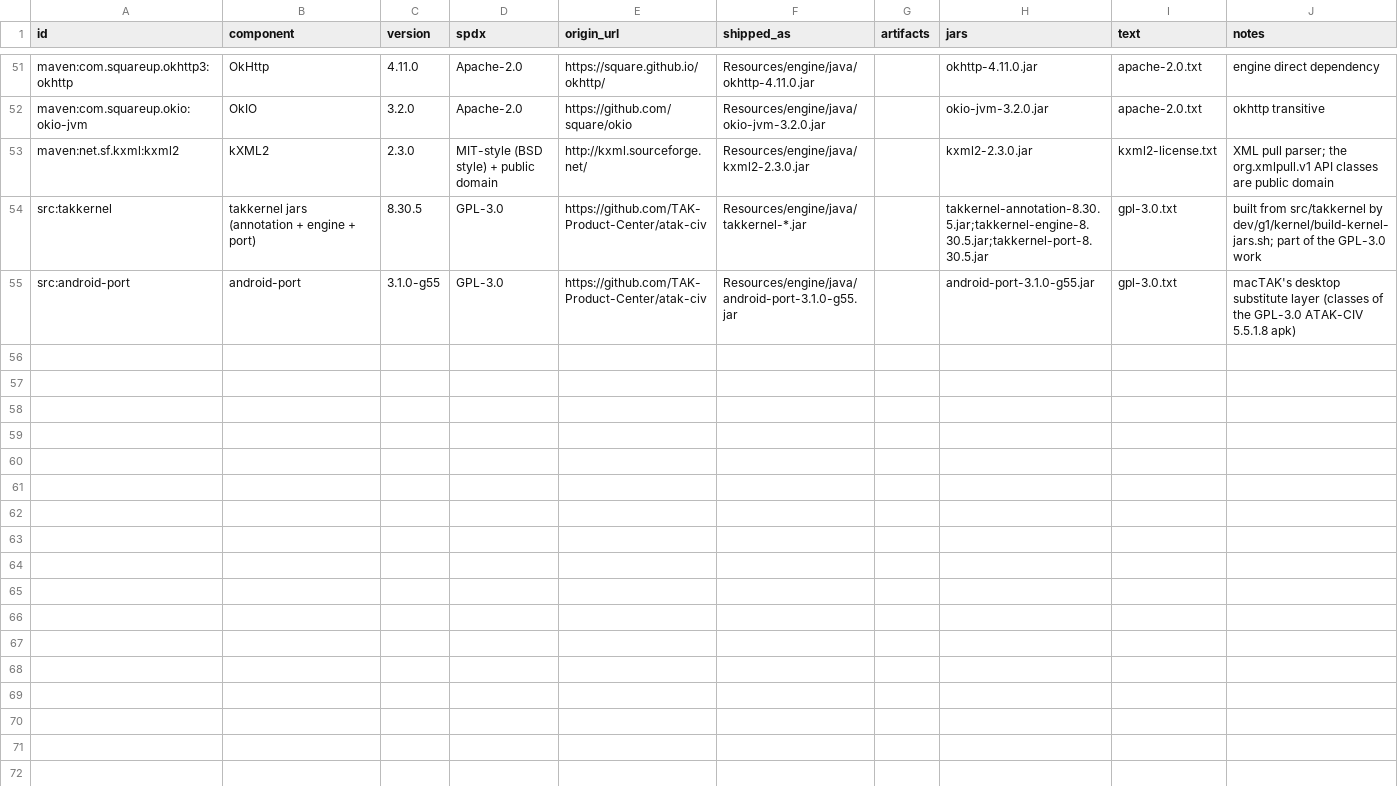
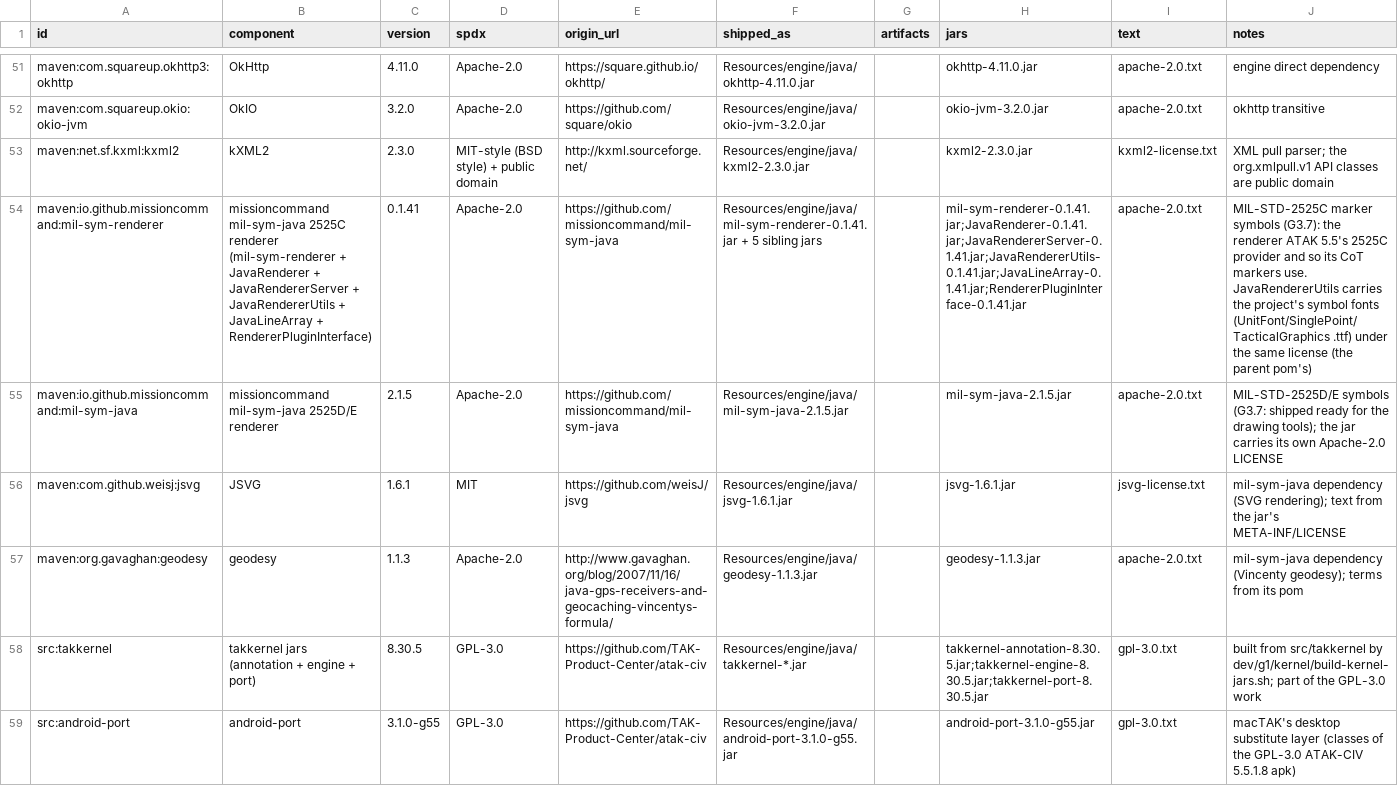
Before and after one commit to matteskes/macTAK, a CSV file: licenses/inventory.csv, drawn as a sheet; only a part is shown, gaps mark what is left out; the diff names each change by its address in the sheet, - before the commit and + after, or states it on an @@ line.

```diff
--- a/licenses/inventory.csv
+++ b/licenses/inventory.csv
+row 54: maven:io.github.missioncommand:mil-sym-renderer | missioncommand mil-sym-java 2525C renderer (mil-sym-renderer + JavaRenderer + JavaRendererServer + JavaRendererUtils + JavaLineArray + RendererPluginInterface) | 0.1.41 | Apache-2.0 | https://github.com/missioncommand/mil-sym-java | Resources/engine/java/mil-sym-renderer-0.1.41.jar + 5 sibling jars |  | mil-sym-renderer-0.1.41.jar;JavaRenderer-0.1.41.jar;JavaRendererServer-0.1.41.jar;JavaRendererUtils-0.1.41.jar;JavaLineArray-0.1.41.jar;RendererPluginInterface-0.1.41.jar | apache-2.0.txt | MIL-STD-2525C marker symbols (G3.7): the renderer ATAK 5.5's 2525C provider and so its CoT markers use. JavaRendererUtils carries the project's symbol fonts (UnitFont/SinglePoint/TacticalGraphics .ttf) under the same license (the parent pom's)
+row 55: maven:io.github.missioncommand:mil-sym-java | missioncommand mil-sym-java 2525D/E renderer | 2.1.5 | Apache-2.0 | https://github.com/missioncommand/mil-sym-java | Resources/engine/java/mil-sym-java-2.1.5.jar |  | mil-sym-java-2.1.5.jar | apache-2.0.txt | MIL-STD-2525D/E symbols (G3.7: shipped ready for the drawing tools); the jar carries its own Apache-2.0 LICENSE
+row 56: maven:com.github.weisj:jsvg | JSVG | 1.6.1 | MIT | https://github.com/weisJ/jsvg | Resources/engine/java/jsvg-1.6.1.jar |  | jsvg-1.6.1.jar | jsvg-license.txt | mil-sym-java dependency (SVG rendering); text from the jar's META-INF/LICENSE
+row 57: maven:org.gavaghan:geodesy | geodesy | 1.1.3 | Apache-2.0 | http://www.gavaghan.org/blog/2007/11/16/java-gps-receivers-and-geocaching-vincentys-formula/ | Resources/engine/java/geodesy-1.1.3.jar |  | geodesy-1.1.3.jar | apache-2.0.txt | mil-sym-java dependency (Vincenty geodesy); terms from its pom
```
Also changed, not shown: 28 other files.
